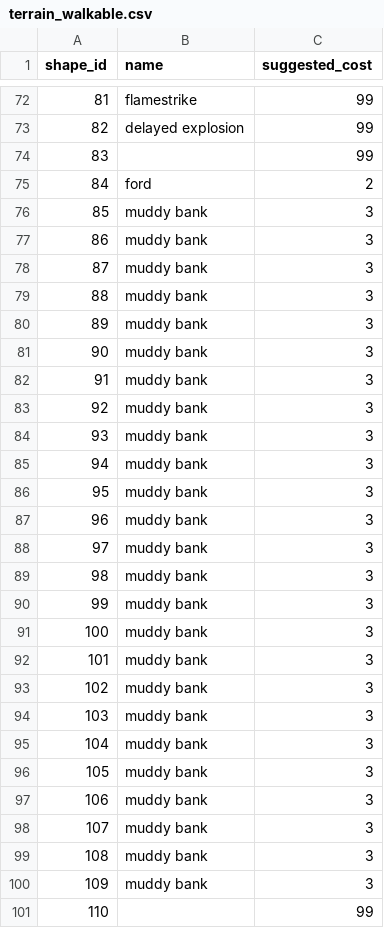
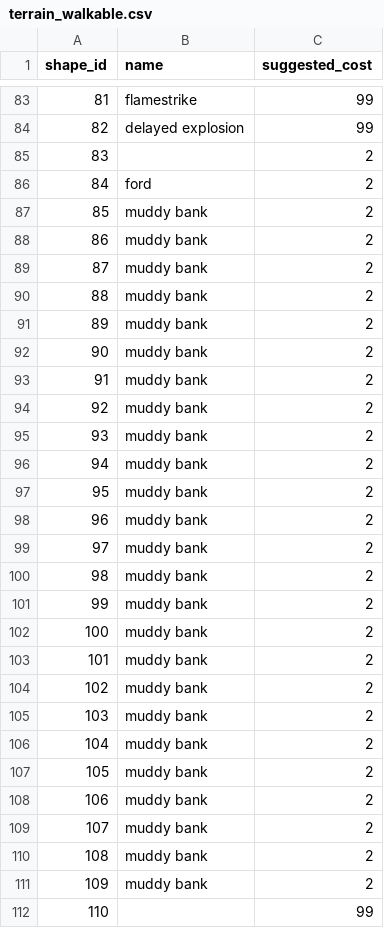
Before and after one commit to ViridianGames/U7Revisited, a CSV file: Redist/Data/terrain_walkable.csv, drawn as a sheet; only a part is shown, gaps mark what is left out; the diff covers the shown part only.

Commit message:
*  New walkability data csvs.

```diff
--- a/Redist/Data/terrain_walkable.csv
+++ b/Redist/Data/terrain_walkable.csv
@@ -73,29 +84,29 @@
 82,"delayed explosion",99
-83,"",99
+83,"",2
 84,"ford",2
-85,"muddy bank",3
-86,"muddy bank",3
-87,"muddy bank",3
-88,"muddy bank",3
-89,"muddy bank",3
-90,"muddy bank",3
-91,"muddy bank",3
-92,"muddy bank",3
-93,"muddy bank",3
-94,"muddy bank",3
-95,"muddy bank",3
-96,"muddy bank",3
-97,"muddy bank",3
-98,"muddy bank",3
-99,"muddy bank",3
-100,"muddy bank",3
-101,"muddy bank",3
-102,"muddy bank",3
-103,"muddy bank",3
-104,"muddy bank",3
-105,"muddy bank",3
-106,"muddy bank",3
-107,"muddy bank",3
-108,"muddy bank",3
-109,"muddy bank",3
+85,"muddy bank",2
+86,"muddy bank",2
+87,"muddy bank",2
+88,"muddy bank",2
+89,"muddy bank",2
+90,"muddy bank",2
+91,"muddy bank",2
+92,"muddy bank",2
+93,"muddy bank",2
+94,"muddy bank",2
+95,"muddy bank",2
+96,"muddy bank",2
+97,"muddy bank",2
+98,"muddy bank",2
+99,"muddy bank",2
+100,"muddy bank",2
+101,"muddy bank",2
+102,"muddy bank",2
+103,"muddy bank",2
+104,"muddy bank",2
+105,"muddy bank",2
+106,"muddy bank",2
+107,"muddy bank",2
+108,"muddy bank",2
+109,"muddy bank",2
 110,"",99
```
Also changed, not shown: 16 added rows and 41 edited cells elsewhere in this file, 1 other file.
